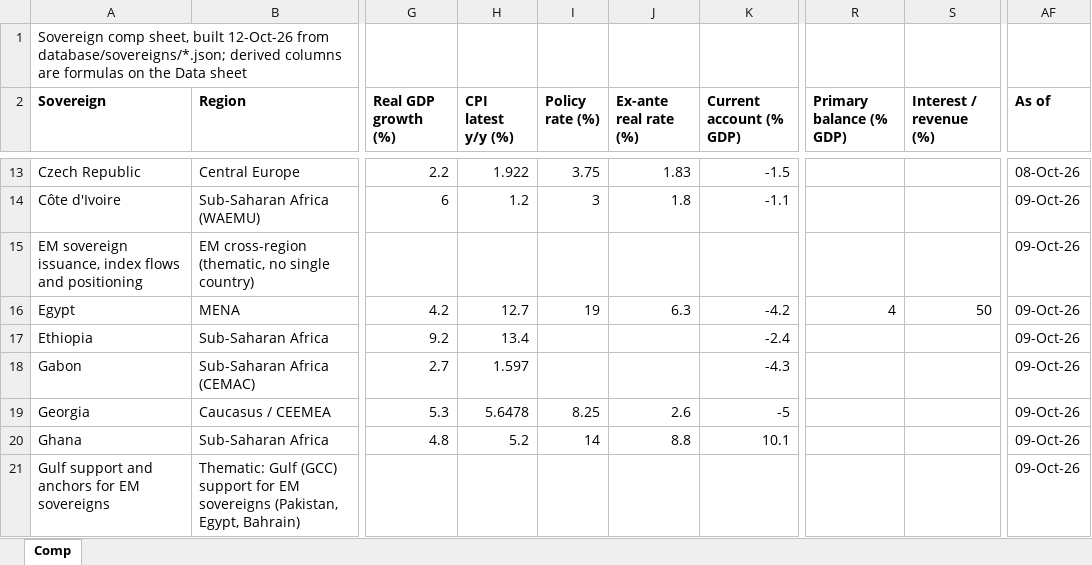
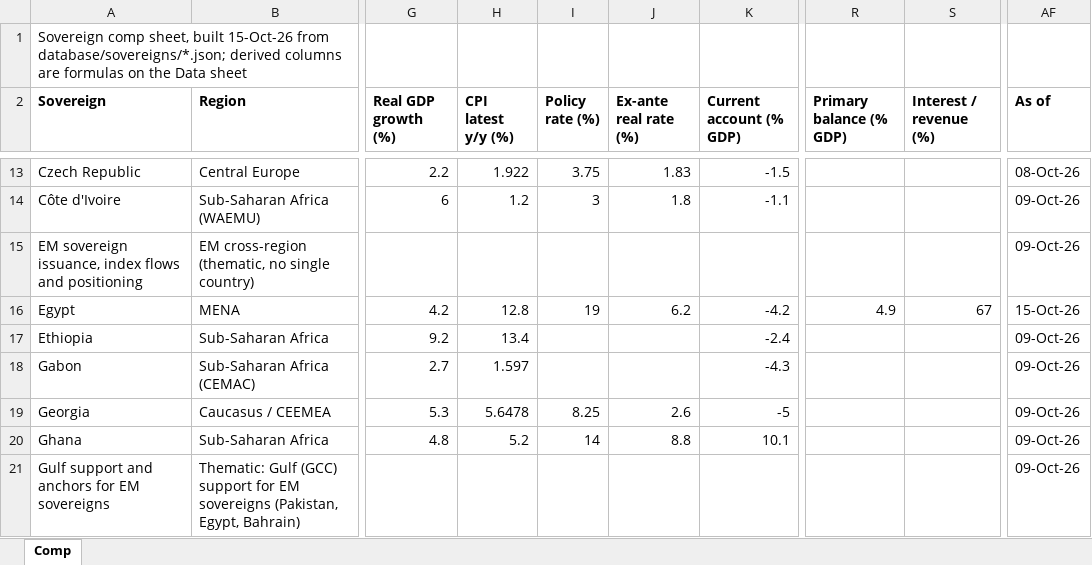
Before and after one commit to rkarim25/cembicredit, an Excel workbook: models/sovereigns/Sovereign_Comp_Sheet.xlsx, sheet Comp, drawn as a sheet; only a part is shown, gaps mark what is left out; values as stored, in another font and other column widths than the file's, no borders; the diff names each change by its address in the sheet, - before the commit and + after, or states it on an @@ line.

```diff
--- a/models/sovereigns/Sovereign_Comp_Sheet.xlsx (sheet Comp)
+++ b/models/sovereigns/Sovereign_Comp_Sheet.xlsx (sheet Comp)
-A1 (Sovereign): …sheet, built 12-Oct-26 from database/sovereigns/*.json;…
+A1 (Sovereign): …sheet, built 15-Oct-26 from database/sovereigns/*.json;…
-H16 (CPI latest y/y (%)): 12.7
+H16 (CPI latest y/y (%)): 12.8
-J16 (Ex-ante real rate (%)): 6.3
+J16 (Ex-ante real rate (%)): 6.2
-R16 (Primary balance (% GDP)): 4
+R16 (Primary balance (% GDP)): 4.9
-S16 (Interest / revenue (%)): 50
+S16 (Interest / revenue (%)): 67
-AF16 (As of): 09-Oct-26
+AF16 (As of): 15-Oct-26
```
Also changed, not shown: models/sovereigns/Egypt_Sovereign_Model.xlsx, 28 other files.
